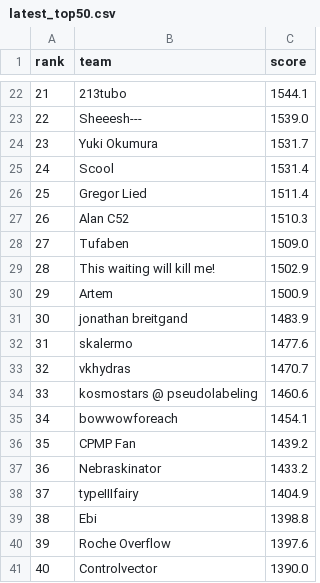
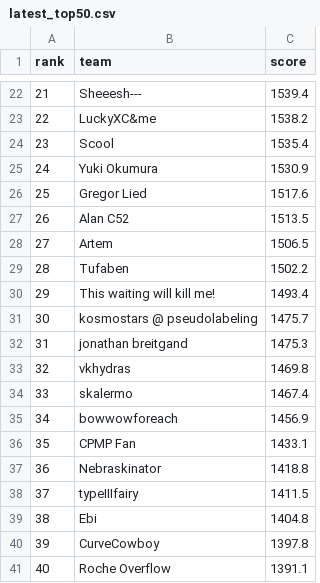
Before and after one commit to slawekslex/orbit-lb, a CSV file: latest_top50.csv, drawn as a sheet; only a part is shown, gaps mark what is left out; the diff covers the shown part only.

```diff
--- a/latest_top50.csv
+++ b/latest_top50.csv
@@ -22,20 +22,20 @@ rank,team,score
-21,213tubo,1544.1
-22,Sheeesh---,1539.0
-23,Yuki Okumura,1531.7
-24,Scool,1531.4
-25,Gregor Lied,1511.4
-26,Alan C52,1510.3
-27,Tufaben,1509.0
-28,This waiting will kill me!,1502.9
-29,Artem,1500.9
-30,jonathan breitgand,1483.9
-31,skalermo,1477.6
-32,vkhydras,1470.7
-33,kosmostars @ pseudolabeling,1460.6
-34,bowwowforeach,1454.1
-35,CPMP Fan,1439.2
-36,Nebraskinator,1433.2
-37,typeIIIfairy,1404.9
-38,Ebi,1398.8
-39,Roche Overflow,1397.6
-40,Controlvector,1390.0
+21,Sheeesh---,1539.4
+22,LuckyXC&me,1538.2
+23,Scool,1535.4
+24,Yuki Okumura,1530.9
+25,Gregor Lied,1517.6
+26,Alan C52,1513.5
+27,Artem,1506.5
+28,Tufaben,1502.2
+29,This waiting will kill me!,1493.4
+30,kosmostars @ pseudolabeling,1475.7
+31,jonathan breitgand,1475.3
+32,vkhydras,1469.8
+33,skalermo,1467.4
+34,bowwowforeach,1456.9
+35,CPMP Fan,1433.1
+36,Nebraskinator,1418.8
+37,typeIIIfairy,1411.5
+38,Ebi,1404.8
+39,CurveCowboy,1397.8
+40,Roche Overflow,1391.1
```
Also changed, not shown: 49 edited cells elsewhere in this file, rank_history.csv, 2 other files.
